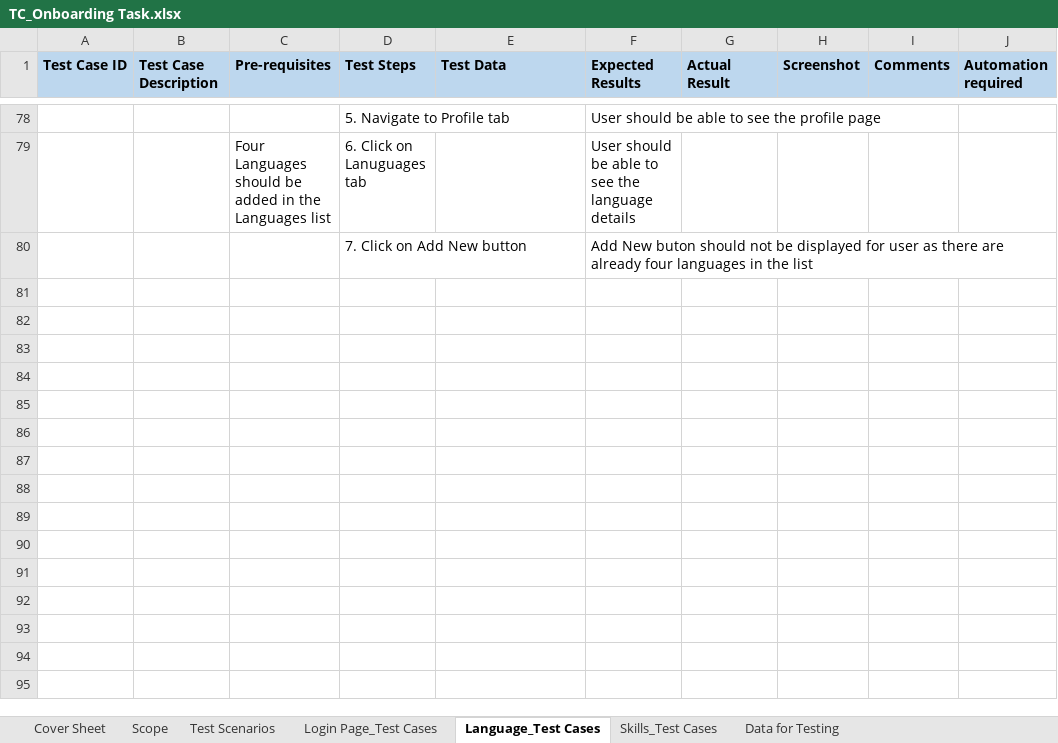
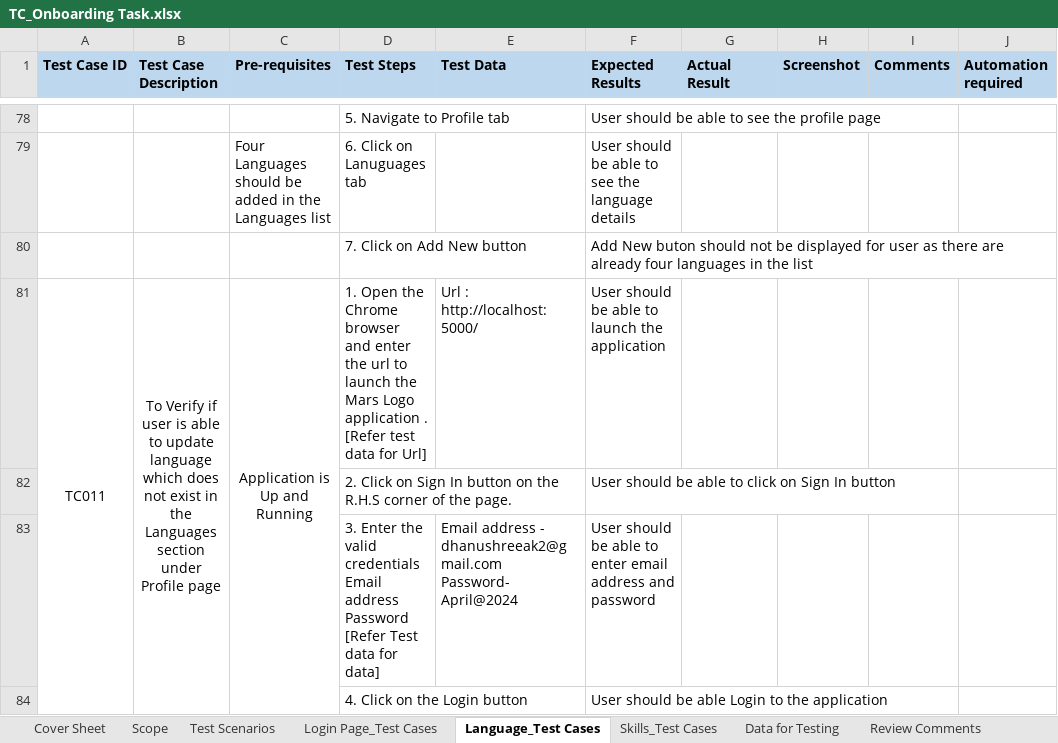
Before and after one commit to DhanushreeAK/qa-mars-repo, an Excel workbook: qa-mars-onboading-manual-tc/TC_Onboarding Task.xlsx, sheet Language_Test Cases, drawn as a sheet; only a part is shown, gaps mark what is left out; values as stored, in another font and other column widths than the file's, no borders; ↵ is a line break in a cell; the diff covers the shown part only; the diff names each change by its address in the sheet, - before the commit and + after, or states it on an @@ line.

Commit message:
US-1-updated tc review comments

```diff
--- a/qa-mars-onboading-manual-tc/TC_Onboarding Task.xlsx (sheet Language_Test Cases)
+++ b/qa-mars-onboading-manual-tc/TC_Onboarding Task.xlsx (sheet Language_Test Cases)
+sheet tab: Review Comments
+row 81: TC011 | To Verify if user is able to update language which does not exist in the Languages section under Profile page | Application is Up and Running | 1. Open the Chrome browser and enter the url to launch the Mars Logo application . ↵ [Refer test data for Url] | Url : http://localhost:5000/ | User should be able to launch the application
+row 82:  |  |  | 2. Click on Sign In button on the R.H.S corner of the page. |  | User should be able to click on Sign In button
+row 83:  |  |  | 3. Enter the valid credentials ↵ Email address ↵ Password ↵ [Refer Test data for data] | Email address - dhanushreeak2@gmail.com ↵ Password- April@2024 | User should be able to enter email address and password
+row 84:  |  |  | 4. Click on the Login button |  | User should be able Login to the application
```
Also changed, not shown: 3 added rows and 11 edited cells elsewhere in this sheet, sheet Skills_Test Cases, sheet Login Page_Test Cases.
